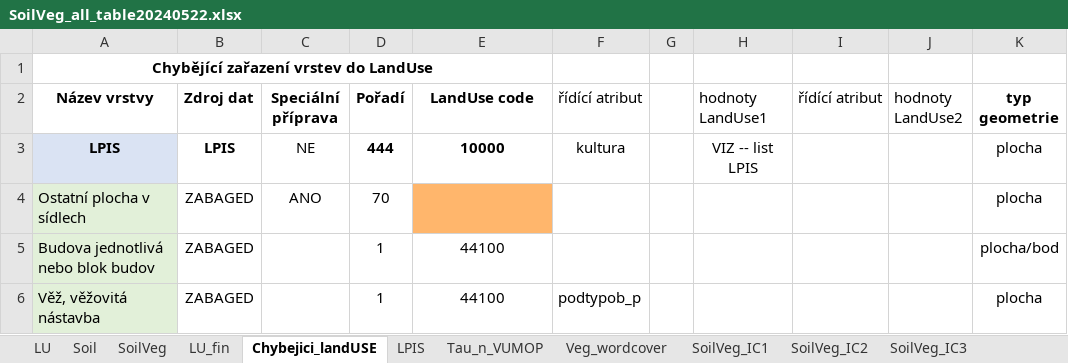
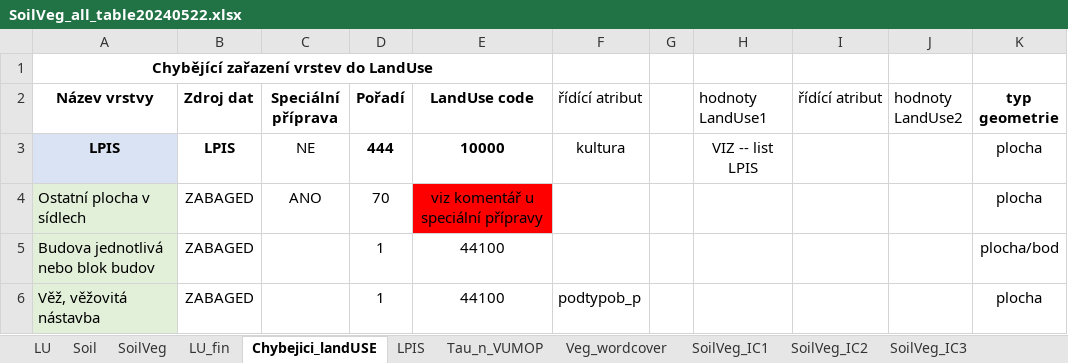
Before and after one commit to ctu-geoforall-lab/qgis-czech-lu-cn-analyzer-plugin, an Excel workbook: SoilVeg_all_table20240522.xlsx, sheet Chybejici_landUSE, drawn as a sheet; only a part is shown; values as stored, in another font and other column widths than the file's, no borders; charts and pictures and conditional formats not drawn; the diff covers the shown part only; the diff names each change by its address in the sheet, - before the commit and + after, or states it on an @@ line.

```diff
--- a/SoilVeg_all_table20240522.xlsx (sheet Chybejici_landUSE)
+++ b/SoilVeg_all_table20240522.xlsx (sheet Chybejici_landUSE)
-E4 (LandUse code): (empty)
+E4 (LandUse code): viz komentář u speciální přípravy
-E4 fill: #FFB66C
+E4 fill: #FF0000
```
Also changed, not shown: 1 added row, 10 edited cells and cell formats elsewhere in this sheet, sheet SoilVeg, charts or pictures.
